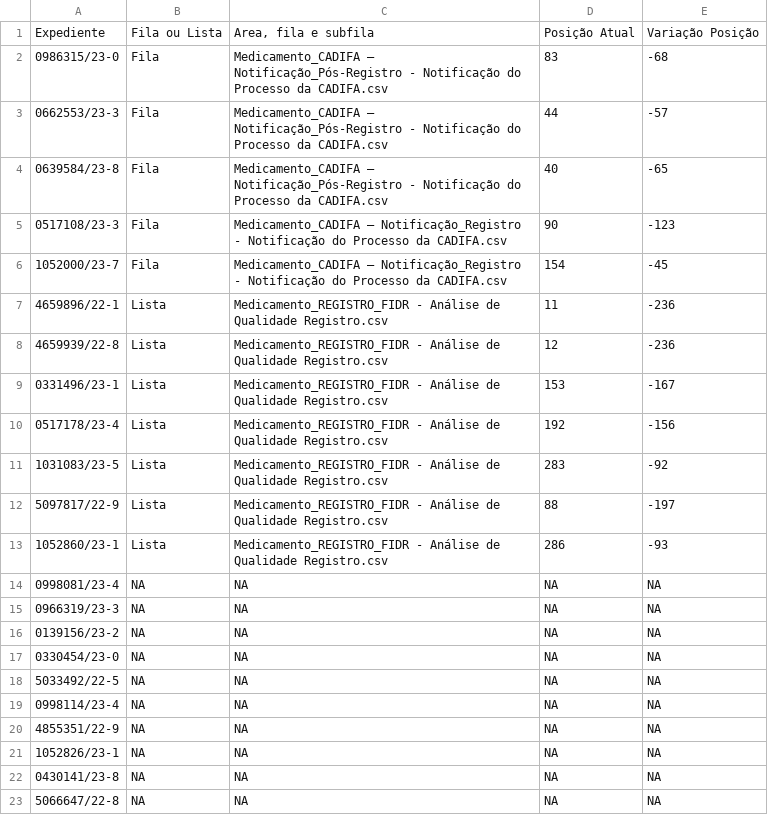
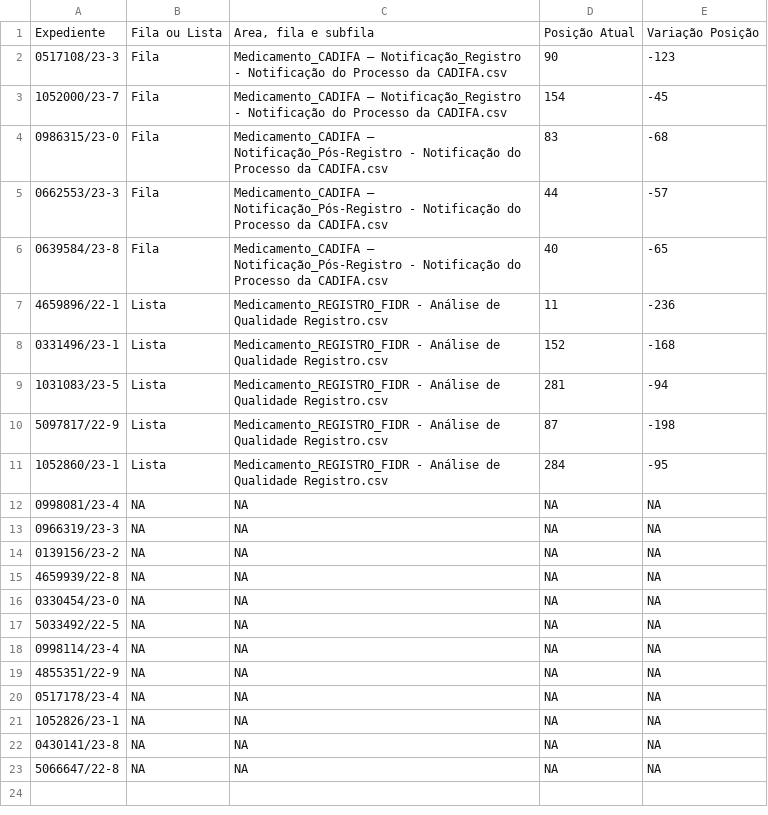
Before and after one commit to Diorgerb/DADOSreg, a CSV file: resultadosFILAouLISTA.csv, drawn as a sheet.

Commit message:
Atualizando arquivo CSV com informações extraídas

```diff
--- a/resultadosFILAouLISTA.csv
+++ b/resultadosFILAouLISTA.csv
@@ -1,2 +1,4 @@
 Expediente,Fila ou Lista,"Area, fila e subfila",Posição Atual,Variação Posição
+0517108/23-3,Fila,Medicamento_CADIFA – Notificação_Registro - Notificação do Processo da CADIFA.csv,90,-123
+1052000/23-7,Fila,Medicamento_CADIFA – Notificação_Registro - Notificação do Processo da CADIFA.csv,154,-45
 0986315/23-0,Fila,Medicamento_CADIFA – Notificação_Pós-Registro - Notificação do Processo da CADIFA.csv,83,-68
@@ -4,11 +6,7 @@ Expediente,Fila ou Lista,"Area, fila e subfila",Posição Atual,Variação Posi
 0639584/23-8,Fila,Medicamento_CADIFA – Notificação_Pós-Registro - Notificação do Processo da CADIFA.csv,40,-65
-0517108/23-3,Fila,Medicamento_CADIFA – Notificação_Registro - Notificação do Processo da CADIFA.csv,90,-123
-1052000/23-7,Fila,Medicamento_CADIFA – Notificação_Registro - Notificação do Processo da CADIFA.csv,154,-45
 4659896/22-1,Lista,Medicamento_REGISTRO_FIDR - Análise de Qualidade Registro.csv,11,-236
-4659939/22-8,Lista,Medicamento_REGISTRO_FIDR - Análise de Qualidade Registro.csv,12,-236
-0331496/23-1,Lista,Medicamento_REGISTRO_FIDR - Análise de Qualidade Registro.csv,153,-167
-0517178/23-4,Lista,Medicamento_REGISTRO_FIDR - Análise de Qualidade Registro.csv,192,-156
-1031083/23-5,Lista,Medicamento_REGISTRO_FIDR - Análise de Qualidade Registro.csv,283,-92
-5097817/22-9,Lista,Medicamento_REGISTRO_FIDR - Análise de Qualidade Registro.csv,88,-197
-1052860/23-1,Lista,Medicamento_REGISTRO_FIDR - Análise de Qualidade Registro.csv,286,-93
+0331496/23-1,Lista,Medicamento_REGISTRO_FIDR - Análise de Qualidade Registro.csv,152,-168
+1031083/23-5,Lista,Medicamento_REGISTRO_FIDR - Análise de Qualidade Registro.csv,281,-94
+5097817/22-9,Lista,Medicamento_REGISTRO_FIDR - Análise de Qualidade Registro.csv,87,-198
+1052860/23-1,Lista,Medicamento_REGISTRO_FIDR - Análise de Qualidade Registro.csv,284,-95
 0998081/23-4,NA,NA,NA,NA
@@ -16,2 +14,3 @@ Expediente,Fila ou Lista,"Area, fila e subfila",Posição Atual,Variação Posi
 0139156/23-2,NA,NA,NA,NA
+4659939/22-8,NA,NA,NA,NA
 0330454/23-0,NA,NA,NA,NA
@@ -20,2 +19,3 @@ Expediente,Fila ou Lista,"Area, fila e subfila",Posição Atual,Variação Posi
 4855351/22-9,NA,NA,NA,NA
+0517178/23-4,NA,NA,NA,NA
 1052826/23-1,NA,NA,NA,NA
```
